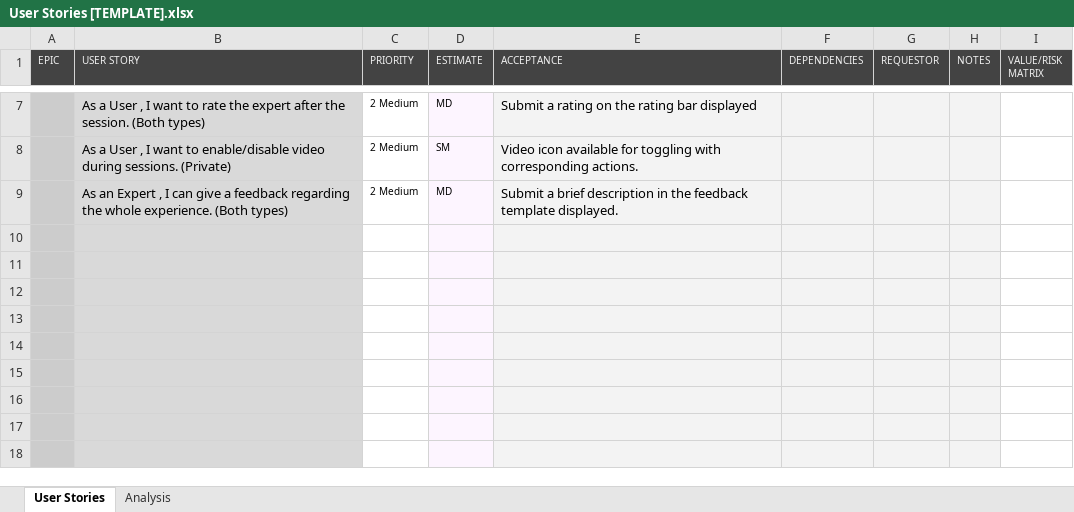
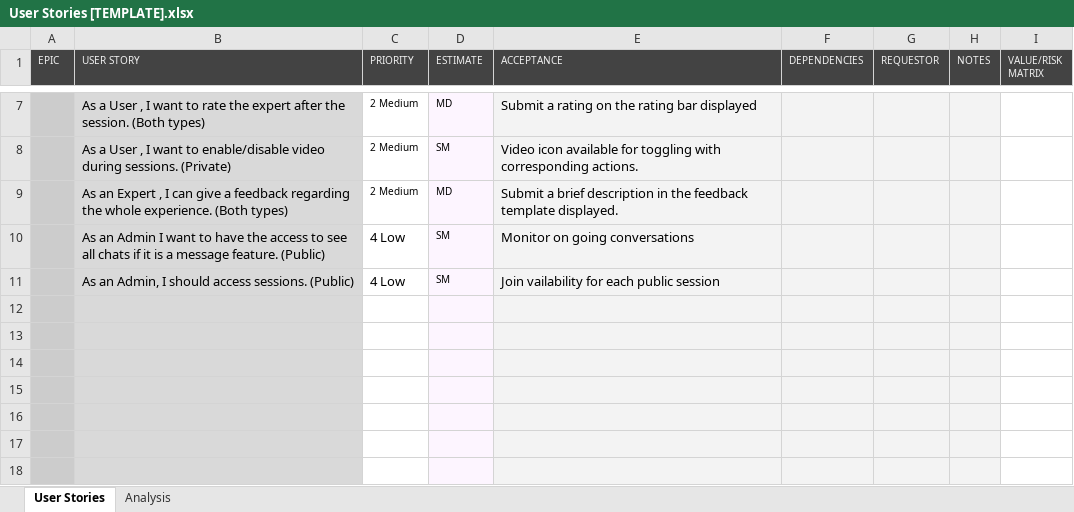
Before and after one commit to EngyFawaz/T17-Spint2C4, an Excel workbook: User Stories [TEMPLATE].xlsx, sheet User Stories, drawn as a sheet; only a part is shown, gaps mark what is left out; values as stored, in another font and other column widths than the file's, no borders; conditional formats not drawn; the diff names each change by its address in the sheet, - before the commit and + after, or states it on an @@ line.

Commit message:
I have added the Admin User Stories. In addition to my name and ID in the ReadMe file

```diff
--- a/User Stories [TEMPLATE].xlsx (sheet User Stories)
+++ b/User Stories [TEMPLATE].xlsx (sheet User Stories)
-row 10: (empty)
+row 10:  | As an Admin I want to have the access to see all chats if it is a message feature. (Public) | 4 Low | SM | Monitor on going conversations
-row 11: (empty)
+row 11:  | As an Admin, I should access sessions. (Public) | 4 Low | SM | Join vailability for each public session
```
Also changed, not shown: hidden cells, 2 other files.
